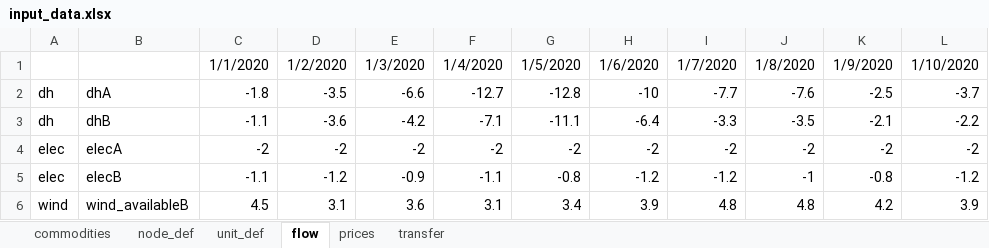
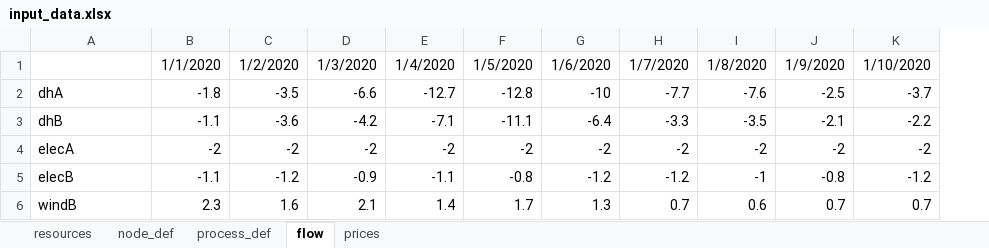
Before and after one commit to helmihankimaa/Predicer, an Excel workbook: input_data/input_data.xlsx, sheet flow, drawn as a sheet; values as stored, in another font and other column widths than the file's, no borders; removed rows and columns are numbered as before the commit, all else as after; the diff names each change by its address in the sheet, - before the commit and + after, or states it on an @@ line.

```diff
--- a/input_data/input_data.xlsx (sheet flow)
+++ b/input_data/input_data.xlsx (sheet flow)
-sheet tab: commodities
+sheet tab: resources
-sheet tab: unit_def
+sheet tab: process_def
-sheet tab: transfer
-column A, rows 2-5: dh | dh | elec | elec
-row 6: wind | wind_availableB | 4.5 | 3.1 | 3.6 | 3.1 | 3.4 | 3.9 | 4.8 | 4.8 | 4.2 | 3.9
+row 6: windB | 2.3 | 1.6 | 2.1 | 1.4 | 1.7 | 1.3 | 0.7 | 0.6 | 0.7 | 0.7
```
Also changed, not shown: sheet process_def, sheet resources, sheet node_def, 2 other files.
